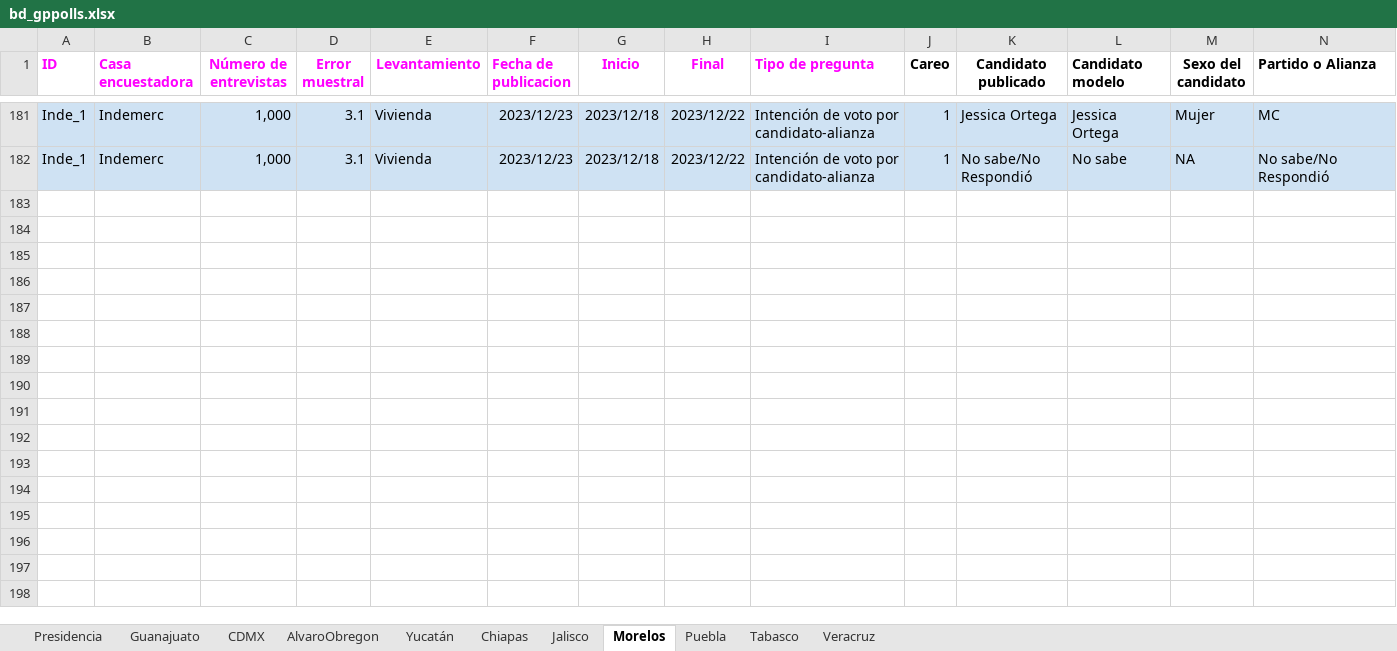
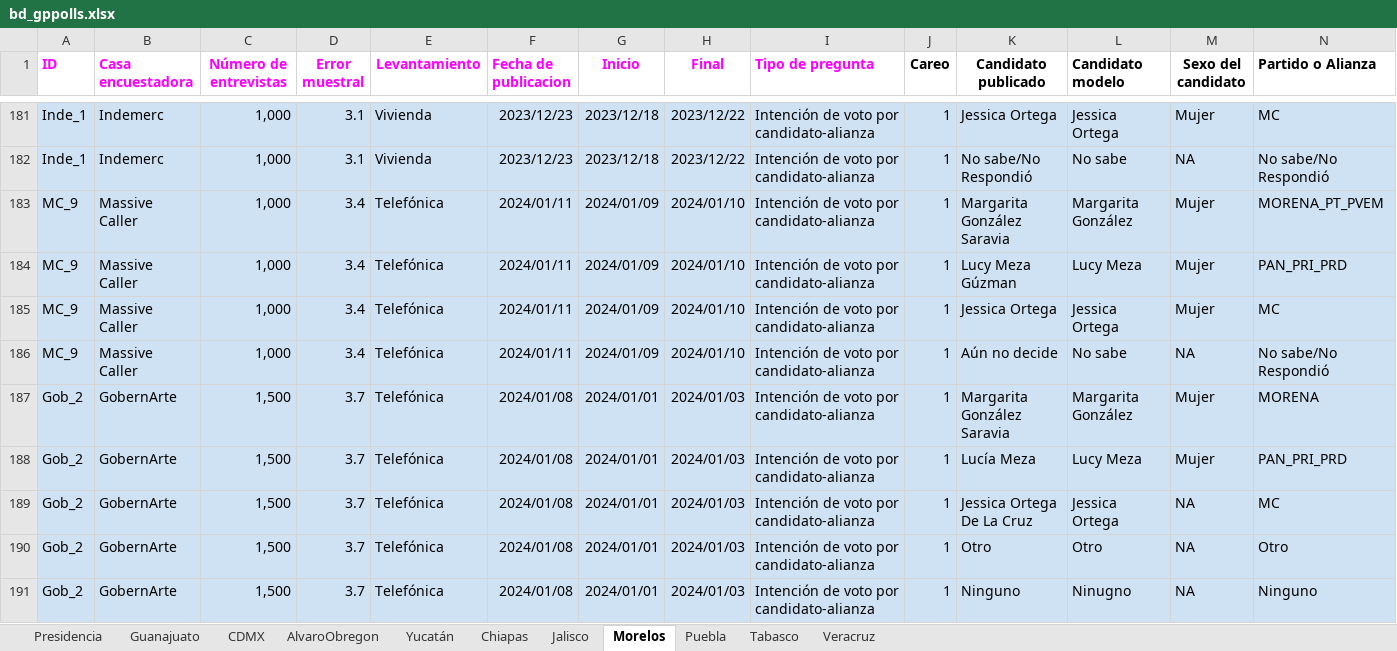
Before and after one commit to AllanJ93/gp_polls, an Excel workbook: Insumos/bd_gppolls.xlsx, sheet Morelos, drawn as a sheet; only a part is shown, gaps mark what is left out; values as stored, in another font and other column widths than the file's, no borders; charts and pictures not drawn; rows hold the shown columns only; the diff covers the shown part only; the diff names each change by its address in the sheet, - before the commit and + after, or states it on an @@ line.

```diff
--- a/Insumos/bd_gppolls.xlsx (sheet Morelos)
+++ b/Insumos/bd_gppolls.xlsx (sheet Morelos)
+row 183: MC_9 | Massive Caller | 1,000 | 3.4 | Telefónica | 2024/01/11 | 2024/01/09 | 2024/01/10 | Intención de voto por candidato-alianza | 1 | Margarita González Saravia | Margarita González | Mujer | MORENA_PT_PVEM
+row 184: MC_9 | Massive Caller | 1,000 | 3.4 | Telefónica | 2024/01/11 | 2024/01/09 | 2024/01/10 | Intención de voto por candidato-alianza | 1 | Lucy Meza Gúzman | Lucy Meza | Mujer | PAN_PRI_PRD
+row 185: MC_9 | Massive Caller | 1,000 | 3.4 | Telefónica | 2024/01/11 | 2024/01/09 | 2024/01/10 | Intención de voto por candidato-alianza | 1 | Jessica Ortega | Jessica Ortega | Mujer | MC
+row 186: MC_9 | Massive Caller | 1,000 | 3.4 | Telefónica | 2024/01/11 | 2024/01/09 | 2024/01/10 | Intención de voto por candidato-alianza | 1 | Aún no decide | No sabe | NA | No sabe/No Respondió
+row 187: Gob_2 | GobernArte | 1,500 | 3.7 | Telefónica | 2024/01/08 | 2024/01/01 | 2024/01/03 | Intención de voto por candidato-alianza | 1 | Margarita González Saravia | Margarita González | Mujer | MORENA
+row 188: Gob_2 | GobernArte | 1,500 | 3.7 | Telefónica | 2024/01/08 | 2024/01/01 | 2024/01/03 | Intención de voto por candidato-alianza | 1 | Lucía Meza | Lucy Meza | Mujer | PAN_PRI_PRD
+row 189: Gob_2 | GobernArte | 1,500 | 3.7 | Telefónica | 2024/01/08 | 2024/01/01 | 2024/01/03 | Intención de voto por candidato-alianza | 1 | Jessica Ortega De La Cruz | Jessica Ortega | NA | MC
+row 190: Gob_2 | GobernArte | 1,500 | 3.7 | Telefónica | 2024/01/08 | 2024/01/01 | 2024/01/03 | Intención de voto por candidato-alianza | 1 | Otro | Otro | NA | Otro
+row 191: Gob_2 | GobernArte | 1,500 | 3.7 | Telefónica | 2024/01/08 | 2024/01/01 | 2024/01/03 | Intención de voto por candidato-alianza | 1 | Ninguno | Ninugno | NA | Ninguno
```
Also changed, not shown: 13 added rows and 1 edited cell elsewhere in this sheet, sheet Chiapas, sheet CDMX, sheet Tabasco, sheet Presidencia, sheet Jalisco, sheet Guanajuato, 3 more sheets.
